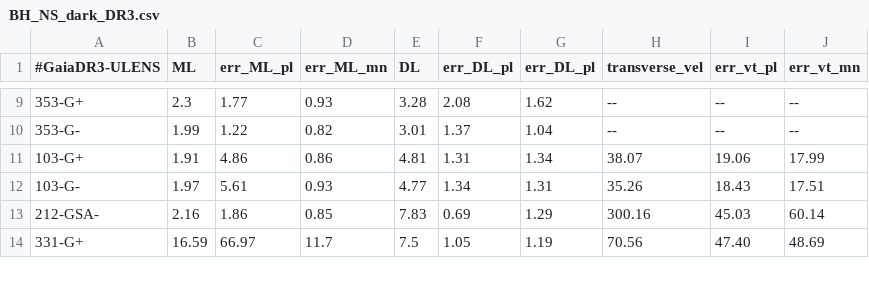
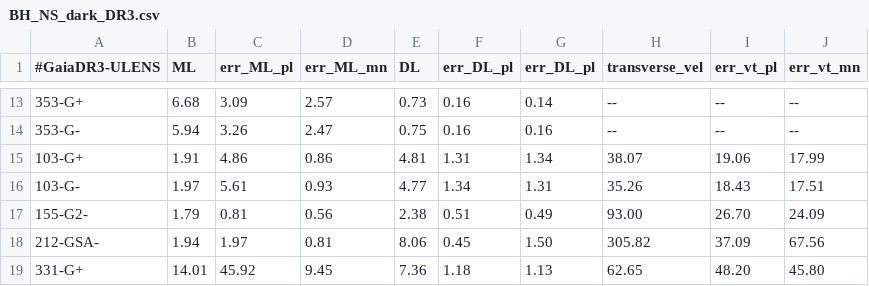
Before and after one commit to KKruszynska/dark_lens_plots, a CSV file: remnant_vel/BH_NS_dark_DR3.csv, drawn as a sheet; only a part is shown, gaps mark what is left out; the diff covers the shown part only.

```diff
--- a/remnant_vel/BH_NS_dark_DR3.csv
+++ b/remnant_vel/BH_NS_dark_DR3.csv
@@ -9,6 +13,7 @@
-353-G+,2.3,1.77,0.93,3.28,2.08,1.62,--,--,--
-353-G-,1.99,1.22,0.82,3.01,1.37,1.04,--,--,--
+353-G+,6.68,3.09,2.57,0.73,0.16,0.14,--,--,--
+353-G-,5.94,3.26,2.47,0.75,0.16,0.16,--,--,--
 103-G+,1.91,4.86,0.86,4.81,1.31,1.34,38.07,19.06,17.99
 103-G-,1.97,5.61,0.93,4.77,1.34,1.31,35.26,18.43,17.51
-212-GSA-,2.16,1.86,0.85,7.83,0.69,1.29,300.16,45.03,60.14
-331-G+,16.59,66.97,11.7,7.5,1.05,1.19,70.56,47.40,48.69
+155-G2-,1.79,0.81,0.56,2.38,0.51,0.49,93.00,26.70,24.09
+212-GSA-,1.94,1.97,0.81,8.06,0.45,1.50,305.82,37.09,67.56
+331-G+,14.01,45.92,9.45,7.36,1.18,1.13,62.65,48.20,45.80
```
Also changed, not shown: 4 added rows and 64 edited cells elsewhere in this file, 1 other file.
